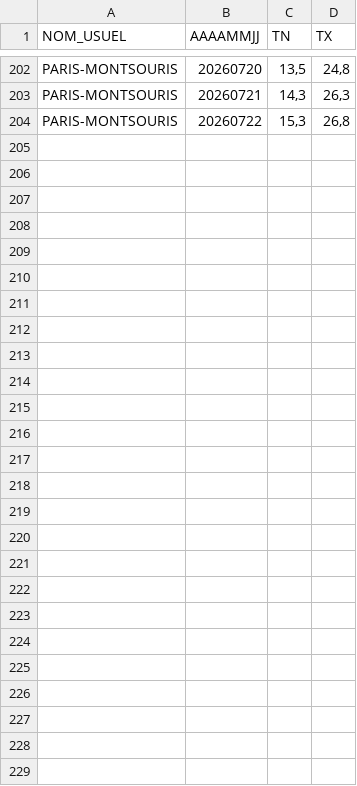
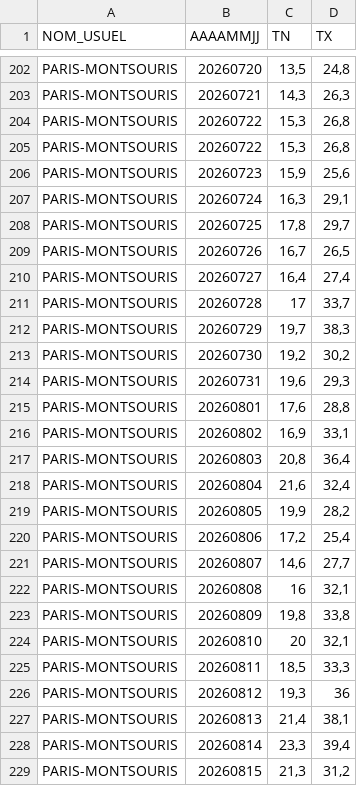
Before and after one commit to robinehl/Plan-d-urgence, a CSV file: Dépassement 35 °C/Paris 2026.csv, drawn as a sheet; only a part is shown, gaps mark what is left out; the diff names each change by its address in the sheet, - before the commit and + after, or states it on an @@ line.

Commit message:
Mis à jour données météo

```diff
--- a/Dépassement 35 °C/Paris 2026.csv
+++ b/Dépassement 35 °C/Paris 2026.csv
+row 205: PARIS-MONTSOURIS | 20260722 | 15,3 | 26,8
+row 206: PARIS-MONTSOURIS | 20260723 | 15,9 | 25,6
+row 207: PARIS-MONTSOURIS | 20260724 | 16,3 | 29,1
+row 208: PARIS-MONTSOURIS | 20260725 | 17,8 | 29,7
+row 209: PARIS-MONTSOURIS | 20260726 | 16,7 | 26,5
+row 210: PARIS-MONTSOURIS | 20260727 | 16,4 | 27,4
+row 211: PARIS-MONTSOURIS | 20260728 | 17 | 33,7
+row 212: PARIS-MONTSOURIS | 20260729 | 19,7 | 38,3
+row 213: PARIS-MONTSOURIS | 20260730 | 19,2 | 30,2
+row 214: PARIS-MONTSOURIS | 20260731 | 19,6 | 29,3
+row 215: PARIS-MONTSOURIS | 20260801 | 17,6 | 28,8
+row 216: PARIS-MONTSOURIS | 20260802 | 16,9 | 33,1
+row 217: PARIS-MONTSOURIS | 20260803 | 20,8 | 36,4
+row 218: PARIS-MONTSOURIS | 20260804 | 21,6 | 32,4
+row 219: PARIS-MONTSOURIS | 20260805 | 19,9 | 28,2
+row 220: PARIS-MONTSOURIS | 20260806 | 17,2 | 25,4
+row 221: PARIS-MONTSOURIS | 20260807 | 14,6 | 27,7
+row 222: PARIS-MONTSOURIS | 20260808 | 16 | 32,1
+row 223: PARIS-MONTSOURIS | 20260809 | 19,8 | 33,8
+row 224: PARIS-MONTSOURIS | 20260810 | 20 | 32,1
+row 225: PARIS-MONTSOURIS | 20260811 | 18,5 | 33,3
+row 226: PARIS-MONTSOURIS | 20260812 | 19,3 | 36
+row 227: PARIS-MONTSOURIS | 20260813 | 21,4 | 38,1
+row 228: PARIS-MONTSOURIS | 20260814 | 23,3 | 39,4
+row 229: PARIS-MONTSOURIS | 20260815 | 21,3 | 31,2
```
